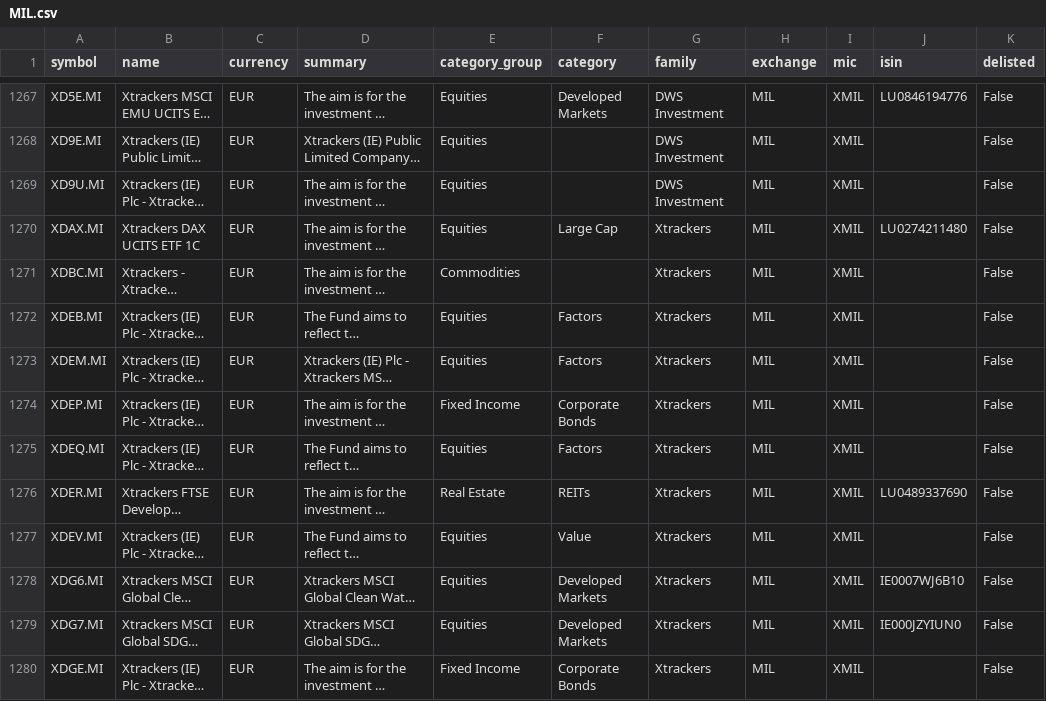
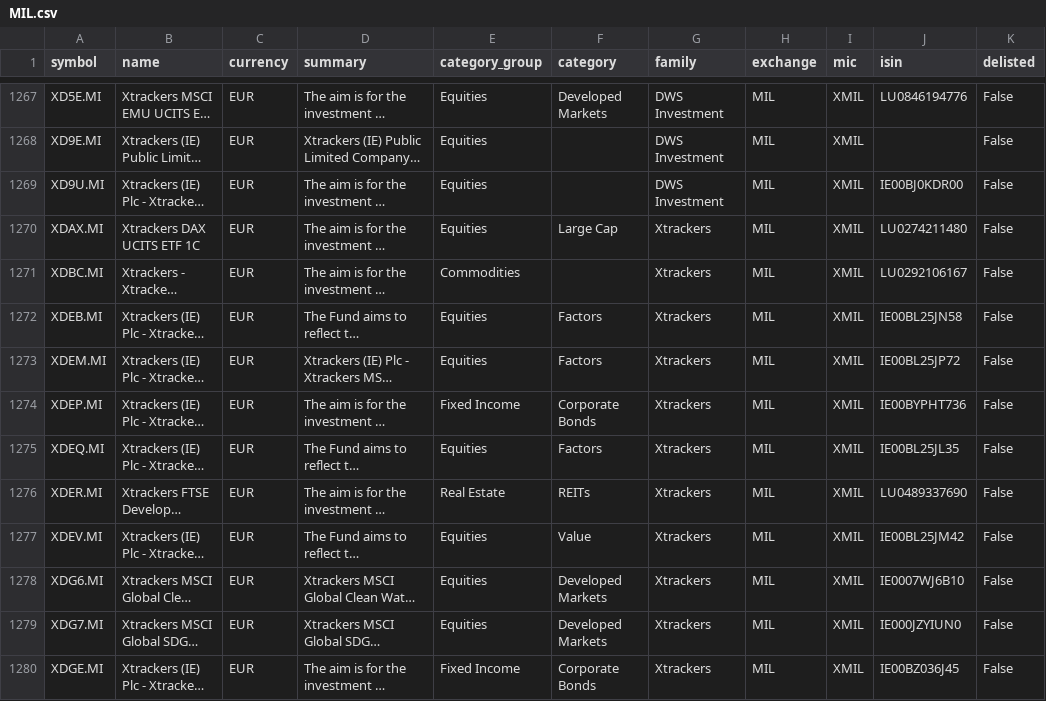
Before and after one commit to JerBouma/FinanceDatabase, a CSV file: database/etfs/MIL.csv, drawn as a sheet; only a part is shown, gaps mark what is left out; long unchanged cells end in …; the diff covers the shown part only; the diff names each change by its address in the sheet, - before the commit and + after, or states it on an @@ line.

```diff
--- a/database/etfs/MIL.csv
+++ b/database/etfs/MIL.csv
-J1269 (isin): (empty)
+J1269 (isin): IE00BJ0KDR00
-J1271 (isin): (empty)
+J1271 (isin): LU0292106167
-J1272 (isin): (empty)
+J1272 (isin): IE00BL25JN58
-J1273 (isin): (empty)
+J1273 (isin): IE00BL25JP72
-J1274 (isin): (empty)
+J1274 (isin): IE00BYPHT736
-J1275 (isin): (empty)
+J1275 (isin): IE00BL25JL35
-J1277 (isin): (empty)
+J1277 (isin): IE00BL25JM42
-J1280 (isin): (empty)
+J1280 (isin): IE00BZ036J45
```
Also changed, not shown: 169 edited cells elsewhere in this file, database/etfs/AMS.csv, database/etfs/EBS.csv, 10 other files.
